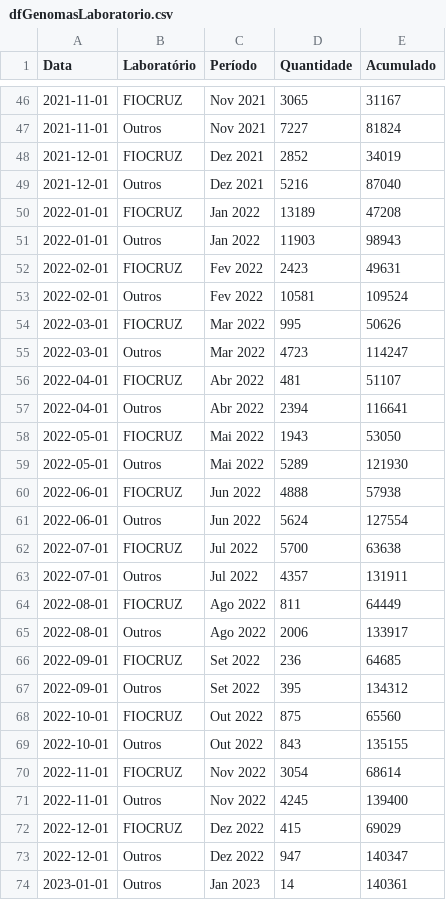
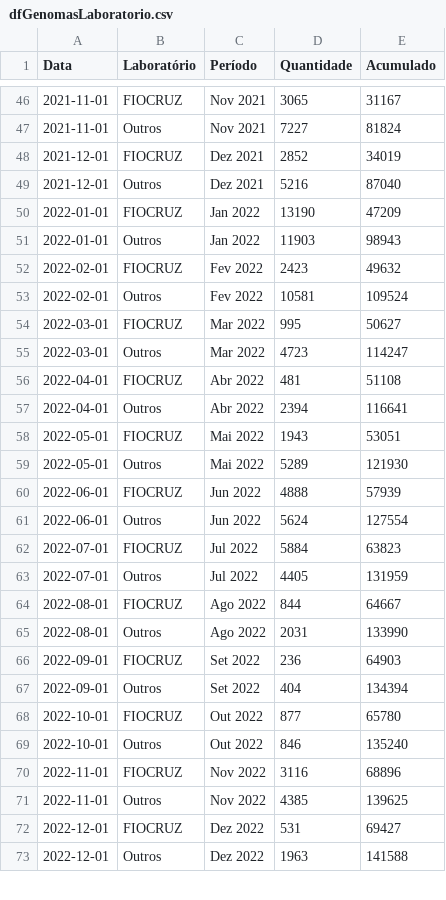
Before and after one commit to vanleiko/RedeGenomica, a CSV file: dfGenomasLaboratorio.csv, drawn as a sheet; only a part is shown, gaps mark what is left out; the diff covers the shown part only.

```diff
--- a/dfGenomasLaboratorio.csv
+++ b/dfGenomasLaboratorio.csv
@@ -49,26 +49,25 @@ Data,Laboratório,Período,Quantidade,Acumulado
 2021-12-01,Outros,Dez 2021,5216,87040
-2022-01-01,FIOCRUZ,Jan 2022,13189,47208
+2022-01-01,FIOCRUZ,Jan 2022,13190,47209
 2022-01-01,Outros,Jan 2022,11903,98943
-2022-02-01,FIOCRUZ,Fev 2022,2423,49631
+2022-02-01,FIOCRUZ,Fev 2022,2423,49632
 2022-02-01,Outros,Fev 2022,10581,109524
-2022-03-01,FIOCRUZ,Mar 2022,995,50626
+2022-03-01,FIOCRUZ,Mar 2022,995,50627
 2022-03-01,Outros,Mar 2022,4723,114247
-2022-04-01,FIOCRUZ,Abr 2022,481,51107
+2022-04-01,FIOCRUZ,Abr 2022,481,51108
 2022-04-01,Outros,Abr 2022,2394,116641
-2022-05-01,FIOCRUZ,Mai 2022,1943,53050
+2022-05-01,FIOCRUZ,Mai 2022,1943,53051
 2022-05-01,Outros,Mai 2022,5289,121930
-2022-06-01,FIOCRUZ,Jun 2022,4888,57938
+2022-06-01,FIOCRUZ,Jun 2022,4888,57939
 2022-06-01,Outros,Jun 2022,5624,127554
-2022-07-01,FIOCRUZ,Jul 2022,5700,63638
-2022-07-01,Outros,Jul 2022,4357,131911
-2022-08-01,FIOCRUZ,Ago 2022,811,64449
-2022-08-01,Outros,Ago 2022,2006,133917
-2022-09-01,FIOCRUZ,Set 2022,236,64685
-2022-09-01,Outros,Set 2022,395,134312
-2022-10-01,FIOCRUZ,Out 2022,875,65560
-2022-10-01,Outros,Out 2022,843,135155
-2022-11-01,FIOCRUZ,Nov 2022,3054,68614
-2022-11-01,Outros,Nov 2022,4245,139400
-2022-12-01,FIOCRUZ,Dez 2022,415,69029
-2022-12-01,Outros,Dez 2022,947,140347
-2023-01-01,Outros,Jan 2023,14,140361
+2022-07-01,FIOCRUZ,Jul 2022,5884,63823
+2022-07-01,Outros,Jul 2022,4405,131959
+2022-08-01,FIOCRUZ,Ago 2022,844,64667
+2022-08-01,Outros,Ago 2022,2031,133990
+2022-09-01,FIOCRUZ,Set 2022,236,64903
+2022-09-01,Outros,Set 2022,404,134394
+2022-10-01,FIOCRUZ,Out 2022,877,65780
+2022-10-01,Outros,Out 2022,846,135240
+2022-11-01,FIOCRUZ,Nov 2022,3116,68896
+2022-11-01,Outros,Nov 2022,4385,139625
+2022-12-01,FIOCRUZ,Dez 2022,531,69427
+2022-12-01,Outros,Dez 2022,1963,141588
```
Also changed, not shown: 1 added row and 2 edited cells elsewhere in this file, dfLinhagens.csv, dfMapa.csv, 2 other files.
